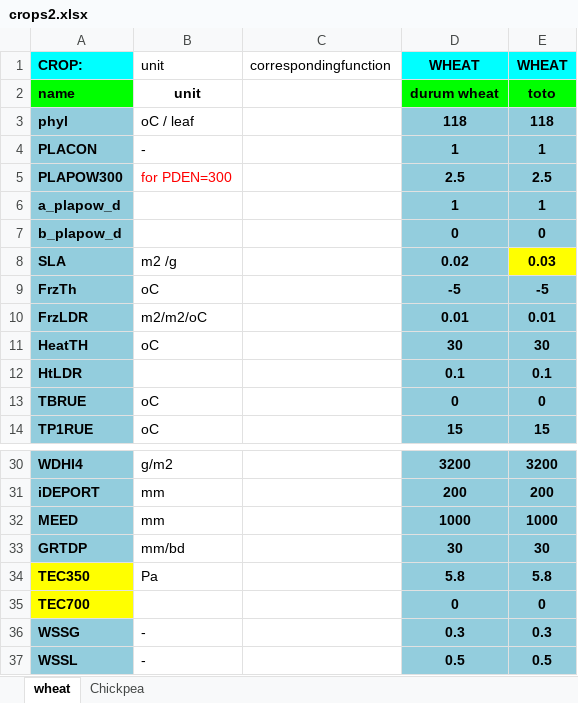
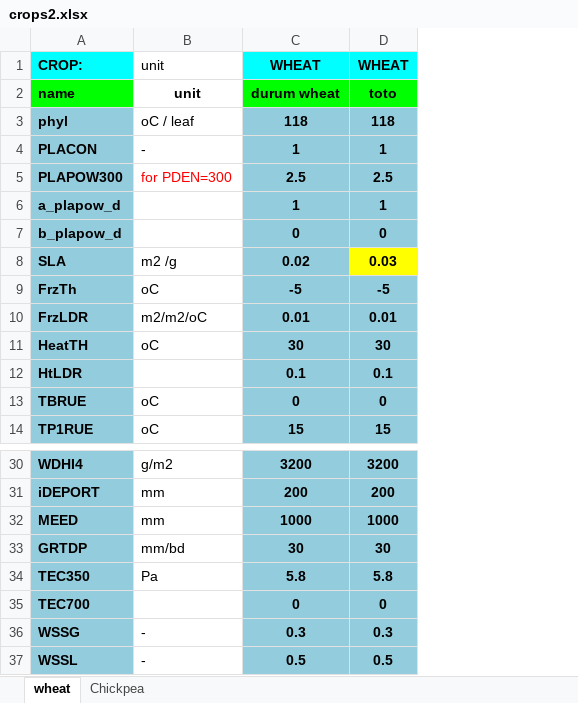
Before and after one commit to mariegosme/SSM.R, an Excel workbook: exampleinputs/crops2.xlsx, sheet wheat, drawn as a sheet; only a part is shown, gaps mark what is left out; values as stored, in another font and other column widths than the file's, no borders; removed rows and columns are numbered as before the commit, all else as after; the diff covers the shown part only; the diff names each change by its address in the sheet, - before the commit and + after, or states it on an @@ line.

Commit message:
UpdateCrops2.xlsx
changed the names of parameters linked with applyfilters, reverted to the SSM parameter names (traduction is now done when reading the parameter file), added column module to know where this parameter is used

```diff
--- a/exampleinputs/crops2.xlsx (sheet wheat)
+++ b/exampleinputs/crops2.xlsx (sheet wheat)
-column C, row 1: correspondingfunction
-A34:A35 fill: #FFFF00
+A34:A35 fill: #93CDDD
```
Also changed, not shown: 7 added rows, 6 removed rows, 15 edited cells and cell formats elsewhere in this sheet, sheet Chickpea.
